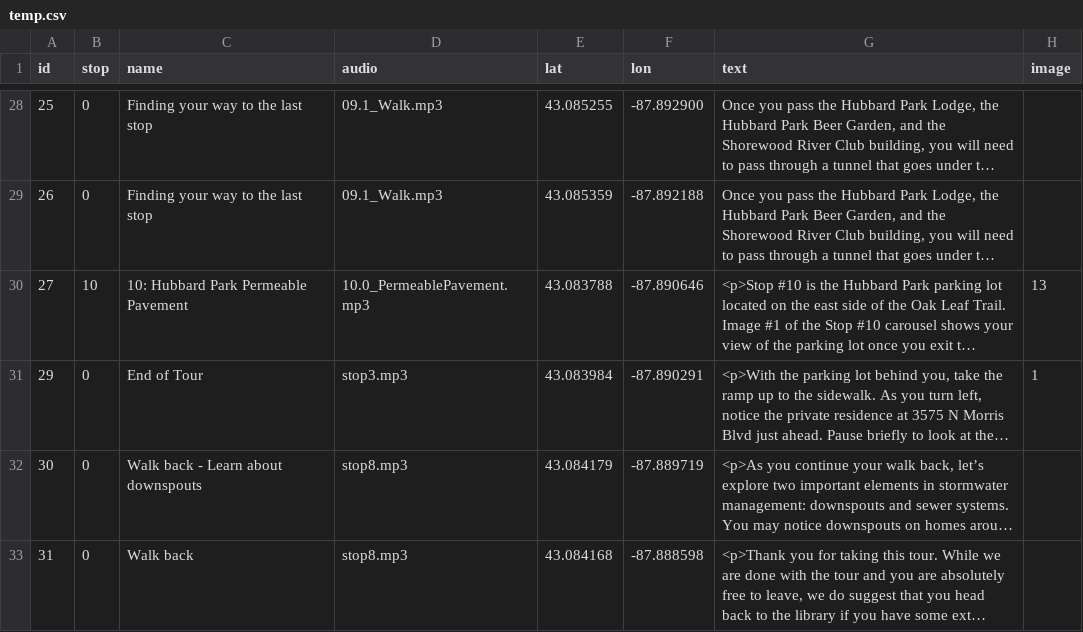
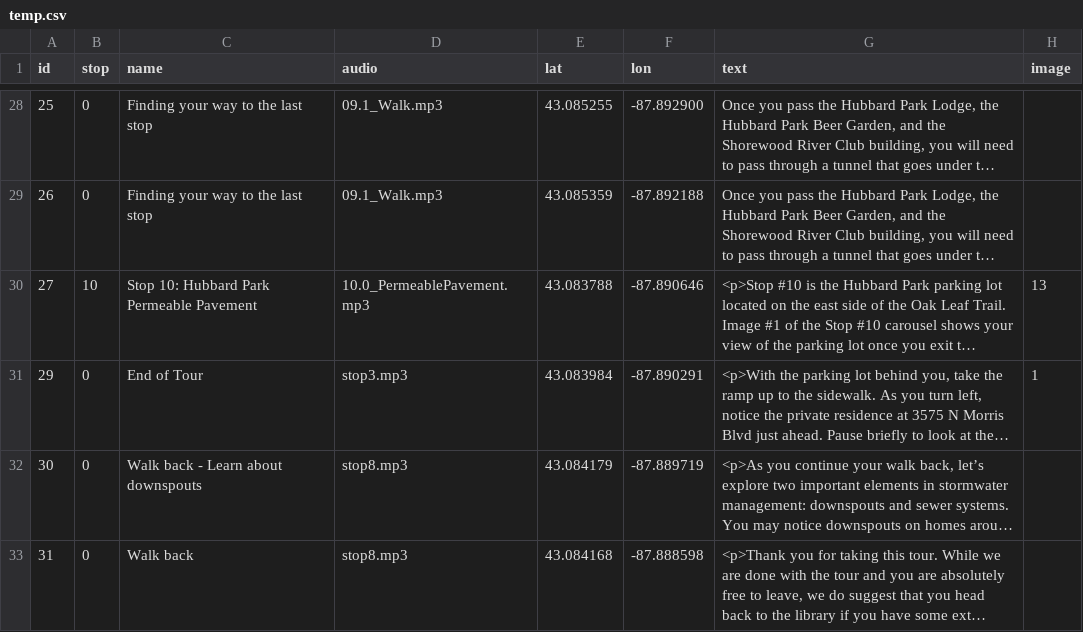
Before and after one commit to NTNawshin/Shorewood-Walking-Tour, a CSV file: data/temp.csv, drawn as a sheet; only a part is shown, gaps mark what is left out; long unchanged cells end in …; the diff covers the shown part only; the diff names each change by its address in the sheet, - before the commit and + after, or states it on an @@ line.

```diff
--- a/data/temp.csv
+++ b/data/temp.csv
-C30 (name): 10: Hubbard Park Permeable Pavement
+C30 (name): Stop 10: Hubbard Park Permeable Pavement
```
Also changed, not shown: 12 edited cells elsewhere in this file, 32 other files.
